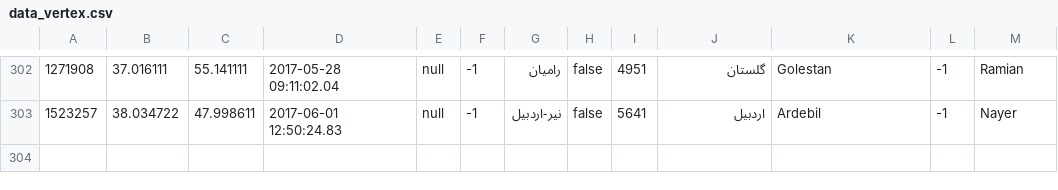
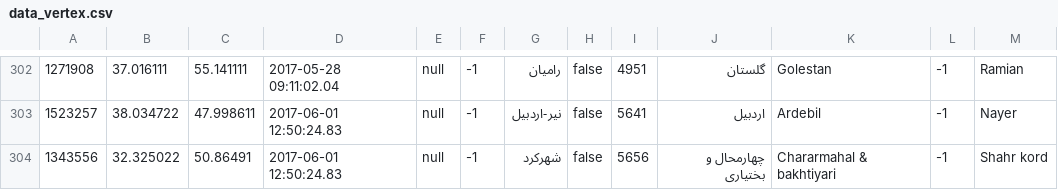
Before and after one commit to makbn/MEEM, a CSV file: src/main/resources/data/data_vertex.csv, drawn as a sheet; only a part is shown, gaps mark what is left out.

Commit message:
update example data

```diff
--- a/src/main/resources/data/data_vertex.csv
+++ b/src/main/resources/data/data_vertex.csv
@@ -303 +303,2 @@
 1523257,38.034722,47.998611,2017-06-01 12:50:24.83,null,-1,نير-اردبيل,false,5641,اردبيل,Ardebil,-1,Nayer
+1343556,32.325022,50.86491,2017-06-01 12:50:24.83,null,-1,شهرکرد,false,5656,چهارمحال و بختیاری,Chararmahal & bakhtiyari,-1,Shahr kord
```
